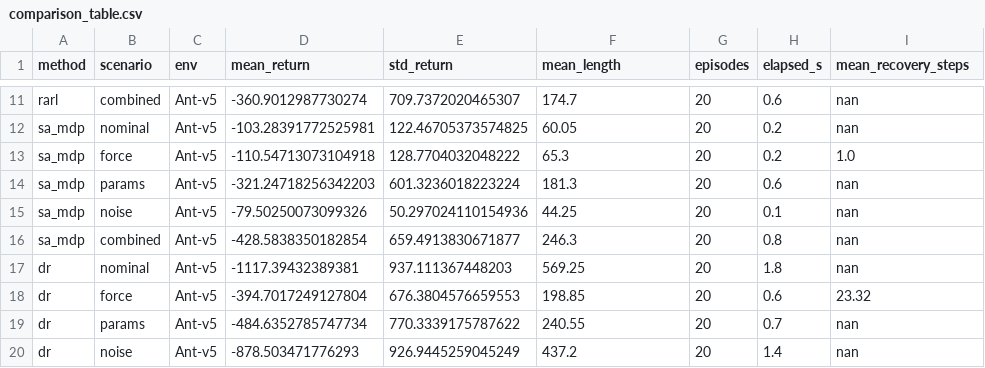
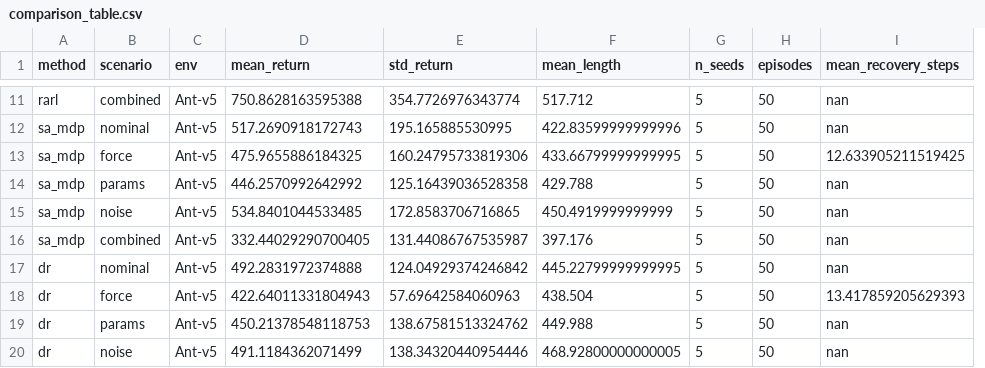
Before and after one commit to alibaniasad1999/robust-zero-sum-marl, a CSV file: results/Ant_v5/comparison_table.csv, drawn as a sheet; only a part is shown, gaps mark what is left out; removed rows and columns are numbered as before the commit, all else as after; the diff covers the shown part only; the diff names each change by its address in the sheet, - before the commit and + after, or states it on an @@ line.

```diff
--- a/results/Ant_v5/comparison_table.csv
+++ b/results/Ant_v5/comparison_table.csv
+column G (n_seeds), rows 11-20: all 5
-column H (elapsed_s), rows 11-20: 0.6 | 0.2 | 0.2 | 0.6 | 0.1 | 0.8 | 1.8 | 0.6 | 0.7 | 1.4
-D11 (mean_return): -360.9012987730274
+D11 (mean_return): 750.8628163595388
-E11 (std_return): 709.7372020465307
+E11 (std_return): 354.7726976343774
-F11 (mean_length): 174.7
+F11 (mean_length): 517.712
-H11:H20 (episodes): 20
+H11:H20 (episodes): 50
-D12 (mean_return): -103.28391772525981
+D12 (mean_return): 517.2690918172743
-E12 (std_return): 122.46705373574825
+E12 (std_return): 195.165885530995
-F12 (mean_length): 60.05
+F12 (mean_length): 422.83599999999996
-D13 (mean_return): -110.54713073104918
+D13 (mean_return): 475.9655886184325
-E13 (std_return): 128.7704032048222
+E13 (std_return): 160.24795733819306
-F13 (mean_length): 65.3
+F13 (mean_length): 433.66799999999995
-I13 (mean_recovery_steps): 1.0
+I13 (mean_recovery_steps): 12.633905211519425
-D14 (mean_return): -321.24718256342203
+D14 (mean_return): 446.2570992642992
-E14 (std_return): 601.3236018223224
+E14 (std_return): 125.16439036528358
-F14 (mean_length): 181.3
+F14 (mean_length): 429.788
-D15 (mean_return): -79.50250073099326
+D15 (mean_return): 534.8401044533485
-E15 (std_return): 50.297024110154936
+E15 (std_return): 172.8583706716865
-F15 (mean_length): 44.25
+F15 (mean_length): 450.4919999999999
-D16 (mean_return): -428.5838350182854
+D16 (mean_return): 332.44029290700405
-E16 (std_return): 659.4913830671877
+E16 (std_return): 131.44086767535987
-F16 (mean_length): 246.3
+F16 (mean_length): 397.176
-D17 (mean_return): -1117.39432389381
+D17 (mean_return): 492.2831972374888
-E17 (std_return): 937.111367448203
+E17 (std_return): 124.04929374246842
-F17 (mean_length): 569.25
+F17 (mean_length): 445.22799999999995
-D18 (mean_return): -394.7017249127804
+D18 (mean_return): 422.64011331804943
-E18 (std_return): 676.3804576659553
+E18 (std_return): 57.69642584060963
-F18 (mean_length): 198.85
+F18 (mean_length): 438.504
-I18 (mean_recovery_steps): 23.32
+I18 (mean_recovery_steps): 13.417859205629393
-D19 (mean_return): -484.6352785747734
+D19 (mean_return): 450.21378548118753
-E19 (std_return): 770.3339175787622
+E19 (std_return): 138.67581513324762
-F19 (mean_length): 240.55
+F19 (mean_length): 449.988
-D20 (mean_return): -878.503471776293
+D20 (mean_return): 491.1184362071499
-E20 (std_return): 926.9445259045249
+E20 (std_return): 138.34320440954446
-F20 (mean_length): 437.2
+F20 (mean_length): 468.92800000000005
```
Also changed, not shown: 1 added row, 1 removed row and 84 edited cells elsewhere in this file, 20 other files.
